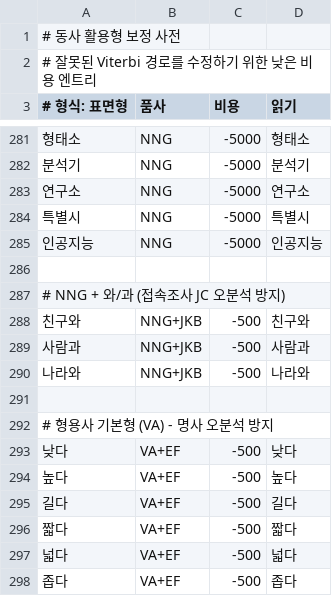
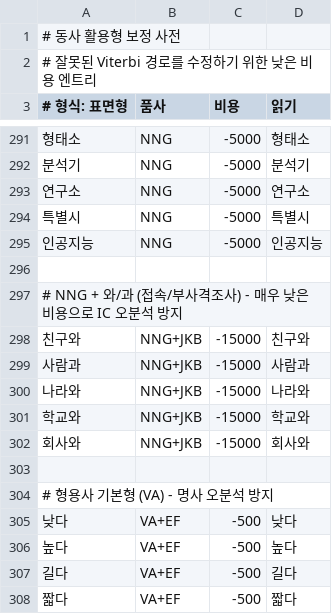
Before and after one commit to hephaex/mecab-ko, a CSV file: data/user-dict/verb-inflections.csv, drawn as a sheet; only a part is shown, gaps mark what is left out; the shorter side is filled out with more unchanged rows; the diff covers the shown part only.

```diff
--- a/data/user-dict/verb-inflections.csv
+++ b/data/user-dict/verb-inflections.csv
@@ -286,6 +296,8 @@
 
-# NNG + 와/과 (접속조사 JC 오분석 방지)
-친구와,NNG+JKB,-500,친구와
-사람과,NNG+JKB,-500,사람과
-나라와,NNG+JKB,-500,나라와
+# NNG + 와/과 (접속/부사격조사) - 매우 낮은 비용으로 IC 오분석 방지
+친구와,NNG+JKB,-15000,친구와
+사람과,NNG+JKB,-15000,사람과
+나라와,NNG+JKB,-15000,나라와
+학교와,NNG+JKB,-15000,학교와
+회사와,NNG+JKB,-15000,회사와
 
```
Also changed, not shown: 10 added rows and 6 edited cells elsewhere in this file, 1 other file.
